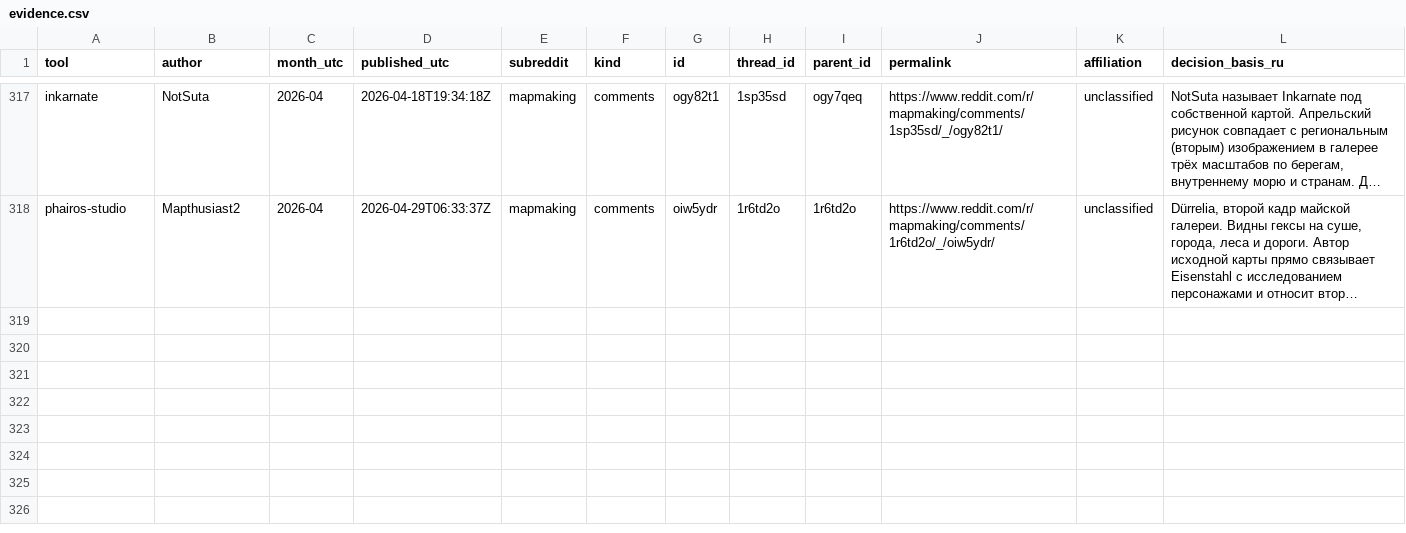
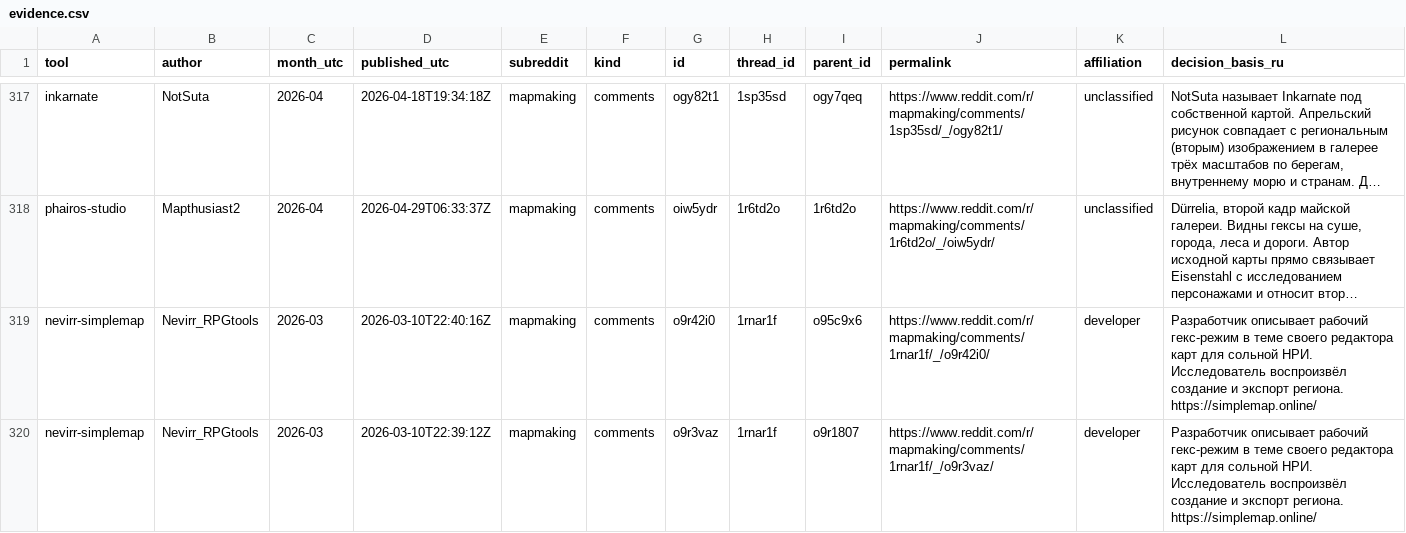
Before and after one commit to YuriyEmelyanov/Hexcrawl, a CSV file: agent-work/research/reddit-map-tools/evidence.csv, drawn as a sheet; only a part is shown, gaps mark what is left out; long unchanged cells end in …; the diff names each change by its address in the sheet, - before the commit and + after, or states it on an @@ line.

```diff
--- a/agent-work/research/reddit-map-tools/evidence.csv
+++ b/agent-work/research/reddit-map-tools/evidence.csv
+row 319: nevirr-simplemap | Nevirr_RPGtools | 2026-03 | 2026-03-10T22:40:16Z | mapmaking | comments | o9r42i0 | 1rnar1f | o95c9x6 | https://www.reddit.com/r/mapmaking/comments/1rnar1f/_/o9r42i0/ | developer | Разработчик описывает рабочий гекс-режим в теме своего редактора карт для сольной НРИ. Исследователь воспроизвёл создание и экспорт региона. https://simplemap.online/
+row 320: nevirr-simplemap | Nevirr_RPGtools | 2026-03 | 2026-03-10T22:39:12Z | mapmaking | comments | o9r3vaz | 1rnar1f | o9r1807 | https://www.reddit.com/r/mapmaking/comments/1rnar1f/_/o9r3vaz/ | developer | Разработчик описывает рабочий гекс-режим в теме своего редактора карт для сольной НРИ. Исследователь воспроизвёл создание и экспорт региона. https://simplemap.online/
```
Also changed, not shown: agent-work/research/reddit-map-tools/hex-only/context-review.csv, agent-work/research/reddit-map-tools/hex-only/evidence.csv, 17 other files.
